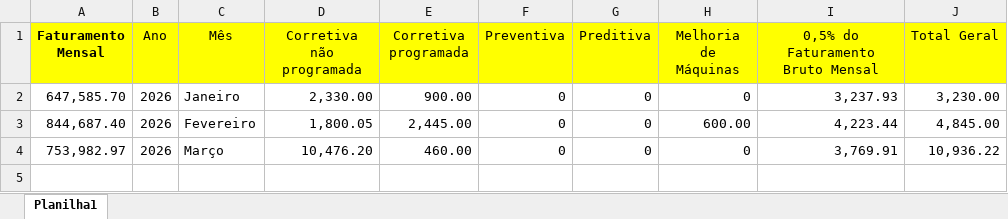
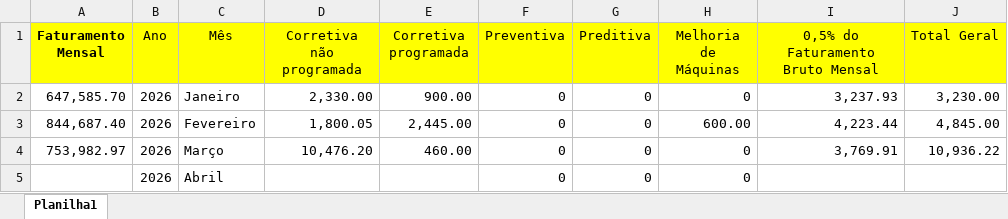
Before and after one commit to eluz7777-hue/aps-producao, an Excel workbook: data/Indicadores_manutencao/manutencao.xlsx, sheet Planilha1, drawn as a sheet; values as stored, in another font and other column widths than the file's, no borders; the diff names each change by its address in the sheet, - before the commit and + after, or states it on an @@ line.

Commit message:
adiciona arquivo de indicadores INDC. COMERCIAL - ABRIL.docx

```diff
--- a/data/Indicadores_manutencao/manutencao.xlsx (sheet Planilha1)
+++ b/data/Indicadores_manutencao/manutencao.xlsx (sheet Planilha1)
+row 5:  | 2026 | Abril |  |  | 0 | 0 | 0
```
Also changed, not shown: 1 other file.
